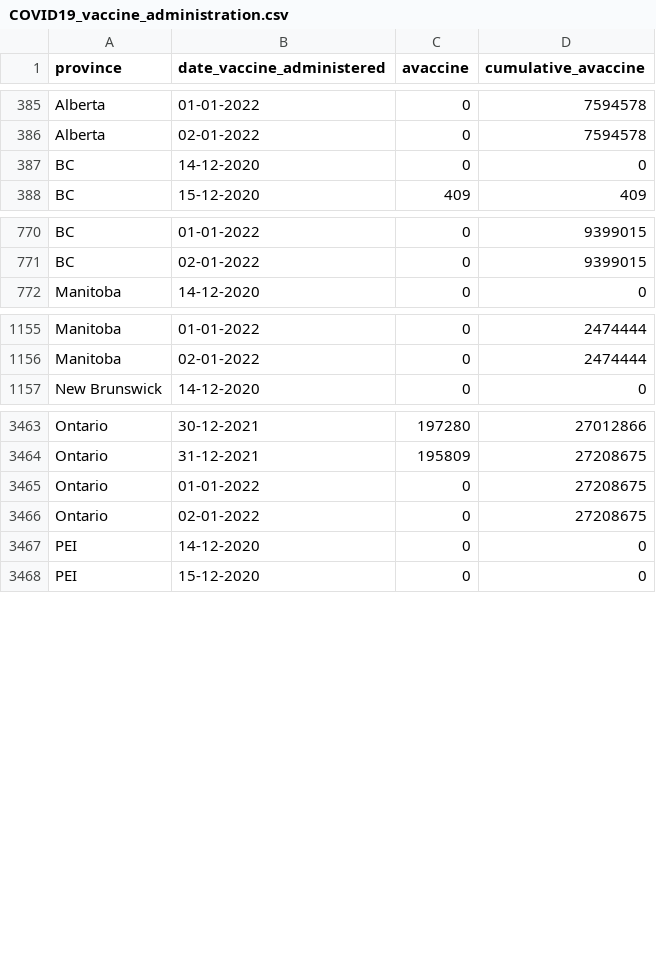
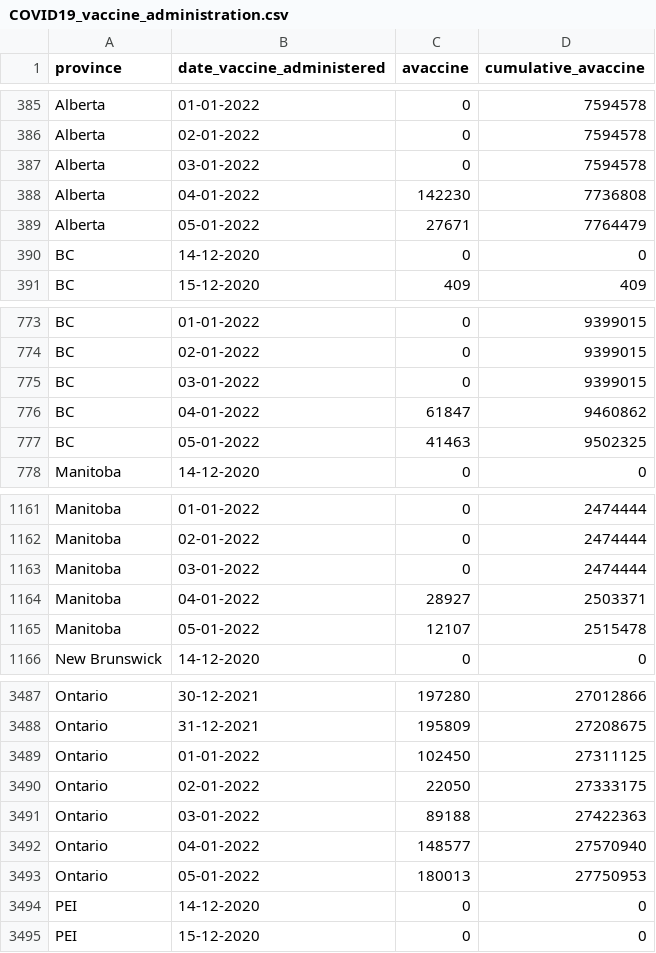
Before and after one commit to winnipegfreepress/covid19_analysis, a CSV file: data/raw/COVID19_vaccine_administration.csv, drawn as a sheet; only a part is shown, gaps mark what is left out; the diff covers the shown part only.

```diff
--- a/data/raw/COVID19_vaccine_administration.csv
+++ b/data/raw/COVID19_vaccine_administration.csv
@@ -386,2 +386,5 @@
 "Alberta","02-01-2022",0,7594578
+"Alberta","03-01-2022",0,7594578
+"Alberta","04-01-2022",142230,7736808
+"Alberta","05-01-2022",27671,7764479
 "BC","14-12-2020",0,0
@@ -771,2 +774,5 @@
 "BC","02-01-2022",0,9399015
+"BC","03-01-2022",0,9399015
+"BC","04-01-2022",61847,9460862
+"BC","05-01-2022",41463,9502325
 "Manitoba","14-12-2020",0,0
@@ -1156,2 +1162,5 @@
 "Manitoba","02-01-2022",0,2474444
+"Manitoba","03-01-2022",0,2474444
+"Manitoba","04-01-2022",28927,2503371
+"Manitoba","05-01-2022",12107,2515478
 "New Brunswick","14-12-2020",0,0
@@ -3464,4 +3488,7 @@
 "Ontario","31-12-2021",195809,27208675
-"Ontario","01-01-2022",0,27208675
-"Ontario","02-01-2022",0,27208675
+"Ontario","01-01-2022",102450,27311125
+"Ontario","02-01-2022",22050,27333175
+"Ontario","03-01-2022",89188,27422363
+"Ontario","04-01-2022",148577,27570940
+"Ontario","05-01-2022",180013,27750953
 "PEI","14-12-2020",0,0
```
Also changed, not shown: 27 added rows elsewhere in this file, data/raw/COVID19_vaccine_distribution.csv, data/raw/gsheet_wfp_daily_totals.csv, 24 other files.
